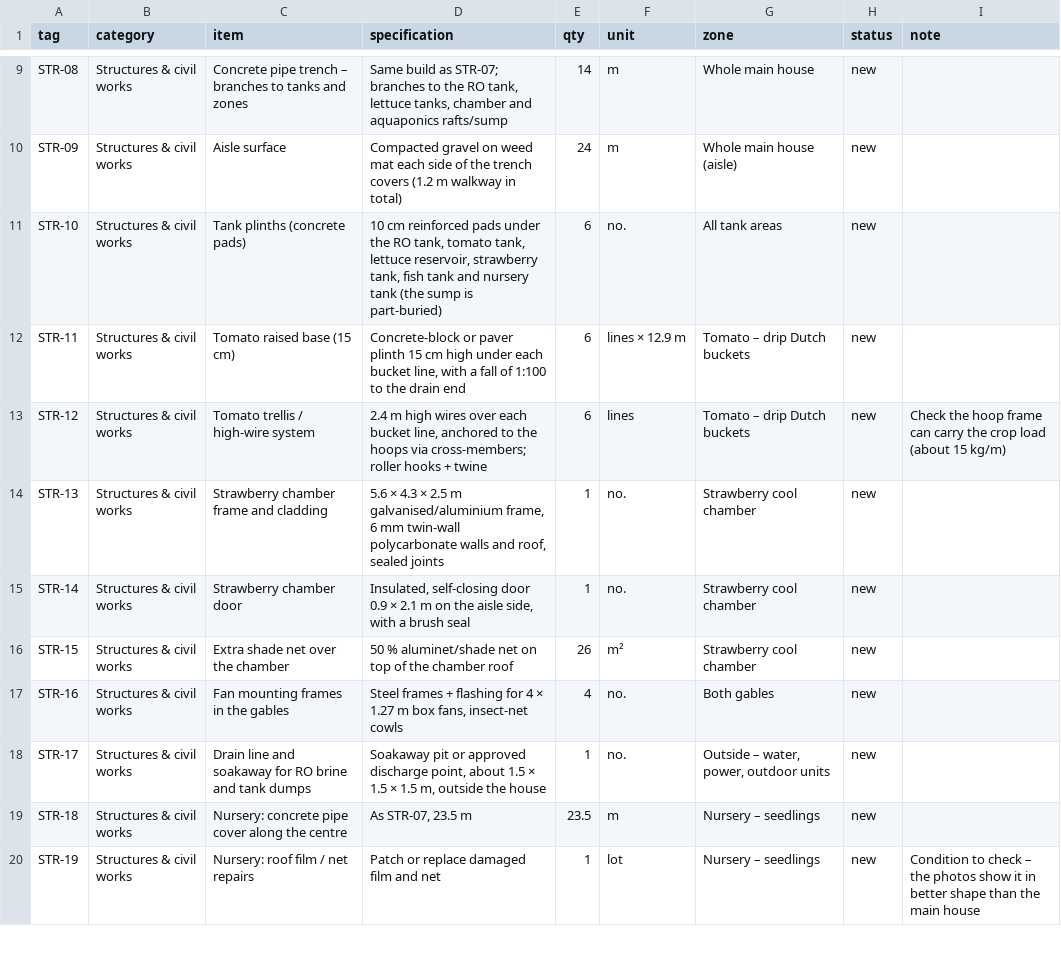
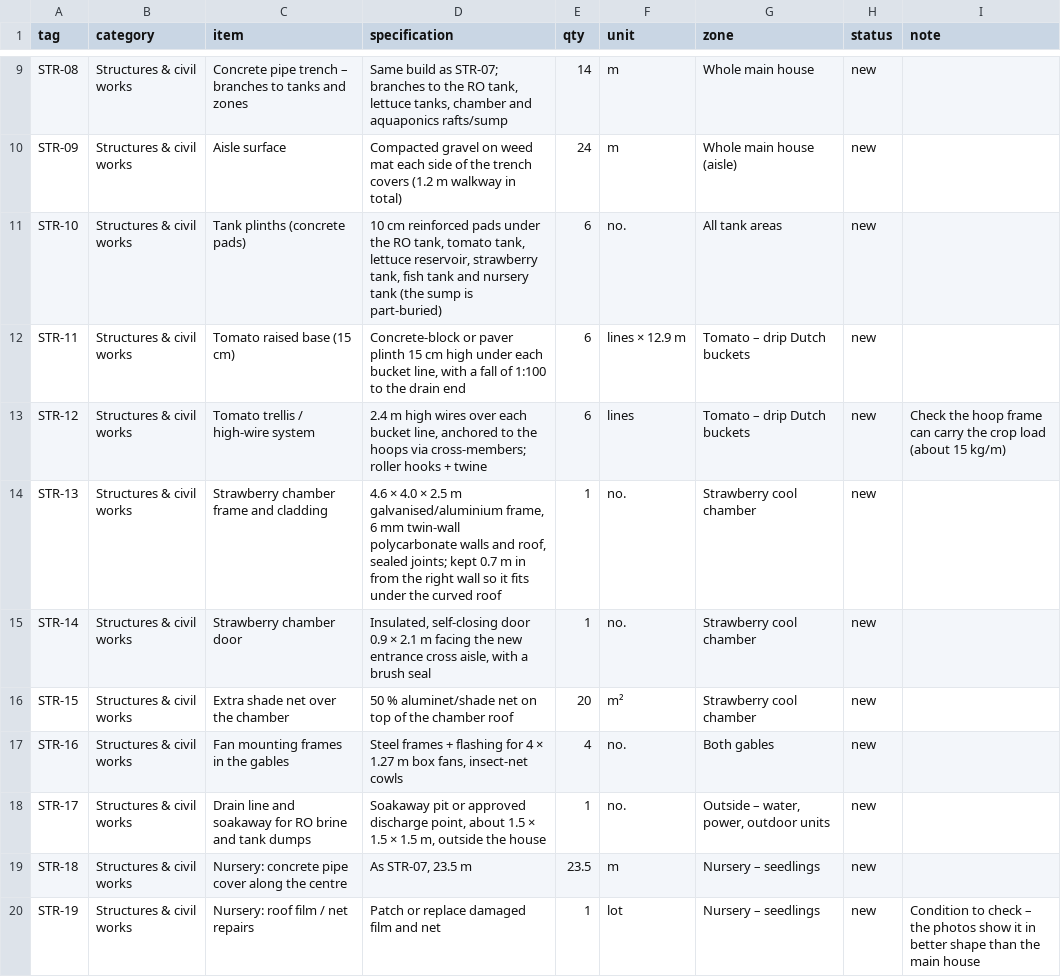
Before and after one commit to teepreneur/growtechnologies, a CSV file: kopia/KOPIA-component-register-RevA.csv, drawn as a sheet; only a part is shown, gaps mark what is left out; the diff covers the shown part only.

```diff
--- a/kopia/KOPIA-component-register-RevA.csv
+++ b/kopia/KOPIA-component-register-RevA.csv
@@ -13,5 +13,5 @@
 "STR-12","Structures & civil works","Tomato trellis / high-wire system","2.4 m high wires over each bucket line, anchored to the hoops via cross-members; roller hooks + twine","6","lines","Tomato – drip Dutch buckets","new","Check the hoop frame can carry the crop load (about 15 kg/m)"
-"STR-13","Structures & civil works","Strawberry chamber frame and cladding","5.6 × 4.3 × 2.5 m galvanised/aluminium frame, 6 mm twin-wall polycarbonate walls and roof, sealed joints","1","no.","Strawberry cool chamber","new",""
-"STR-14","Structures & civil works","Strawberry chamber door","Insulated, self-closing door 0.9 × 2.1 m on the aisle side, with a brush seal","1","no.","Strawberry cool chamber","new",""
-"STR-15","Structures & civil works","Extra shade net over the chamber","50 % aluminet/shade net on top of the chamber roof","26","m²","Strawberry cool chamber","new",""
+"STR-13","Structures & civil works","Strawberry chamber frame and cladding","4.6 × 4.0 × 2.5 m galvanised/aluminium frame, 6 mm twin-wall polycarbonate walls and roof, sealed joints; kept 0.7 m in from the right wall so it fits under the curved roof","1","no.","Strawberry cool chamber","new",""
+"STR-14","Structures & civil works","Strawberry chamber door","Insulated, self-closing door 0.9 × 2.1 m facing the new entrance cross aisle, with a brush seal","1","no.","Strawberry cool chamber","new",""
+"STR-15","Structures & civil works","Extra shade net over the chamber","50 % aluminet/shade net on top of the chamber roof","20","m²","Strawberry cool chamber","new",""
 "STR-16","Structures & civil works","Fan mounting frames in the gables","Steel frames + flashing for 4 × 1.27 m box fans, insect-net cowls","4","no.","Both gables","new",""
```
Also changed, not shown: 4 added rows and 19 edited cells elsewhere in this file, 9 other files.
